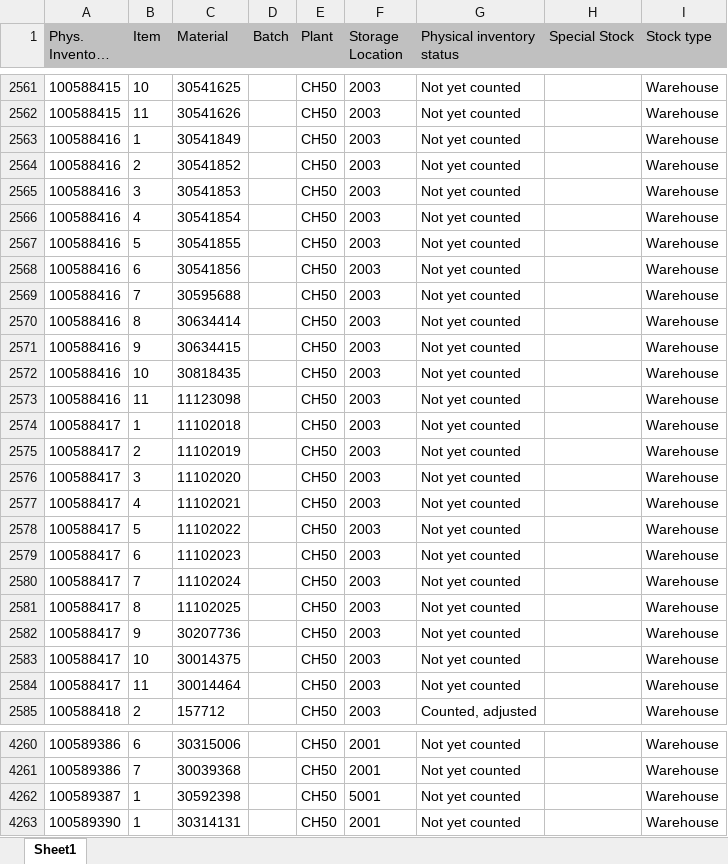
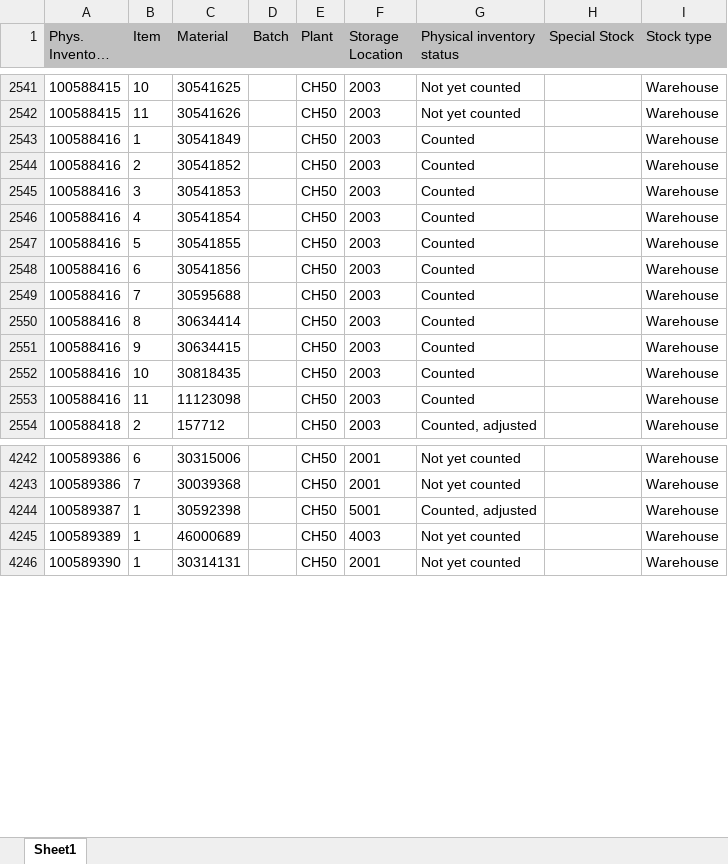
Before and after one commit to Karimbalestrero/Inventory-Dashboard, an Excel workbook: data/inventory.xlsx, sheet Sheet1, drawn as a sheet; only a part is shown, gaps mark what is left out; long unchanged cells end in …; values as stored, in another font and other column widths than the file's, no borders; removed rows and columns are numbered as before the commit, all else as after; the diff covers the shown part only; the diff names each change by its address in the sheet, - before the commit and + after, or states it on an @@ line.

```diff
--- a/data/inventory.xlsx (sheet Sheet1)
+++ b/data/inventory.xlsx (sheet Sheet1)
-G2543:G2553 (Physical inventory status): Not yet counted
+G2543:G2553 (Physical inventory status): Counted
-row 2574: 100588417 | 1 | 11102018 |  | CH50 | 2003 | Not yet counted |  | Warehouse
-row 2575: 100588417 | 2 | 11102019 |  | CH50 | 2003 | Not yet counted |  | Warehouse
-row 2576: 100588417 | 3 | 11102020 |  | CH50 | 2003 | Not yet counted |  | Warehouse
-row 2577: 100588417 | 4 | 11102021 |  | CH50 | 2003 | Not yet counted |  | Warehouse
-row 2578: 100588417 | 5 | 11102022 |  | CH50 | 2003 | Not yet counted |  | Warehouse
-row 2579: 100588417 | 6 | 11102023 |  | CH50 | 2003 | Not yet counted |  | Warehouse
-row 2580: 100588417 | 7 | 11102024 |  | CH50 | 2003 | Not yet counted |  | Warehouse
-row 2581: 100588417 | 8 | 11102025 |  | CH50 | 2003 | Not yet counted |  | Warehouse
-row 2582: 100588417 | 9 | 30207736 |  | CH50 | 2003 | Not yet counted |  | Warehouse
-row 2583: 100588417 | 10 | 30014375 |  | CH50 | 2003 | Not yet counted |  | Warehouse
-row 2584: 100588417 | 11 | 30014464 |  | CH50 | 2003 | Not yet counted |  | Warehouse
-G4244 (Physical inventory status): Not yet counted
+G4244 (Physical inventory status): Counted, adjusted
+row 4245: 100589389 | 1 | 46000689 |  | CH50 | 4003 | Not yet counted |  | Warehouse
```
Also changed, not shown: 32 added rows, 22 removed rows and 226 edited cells elsewhere in this sheet.
